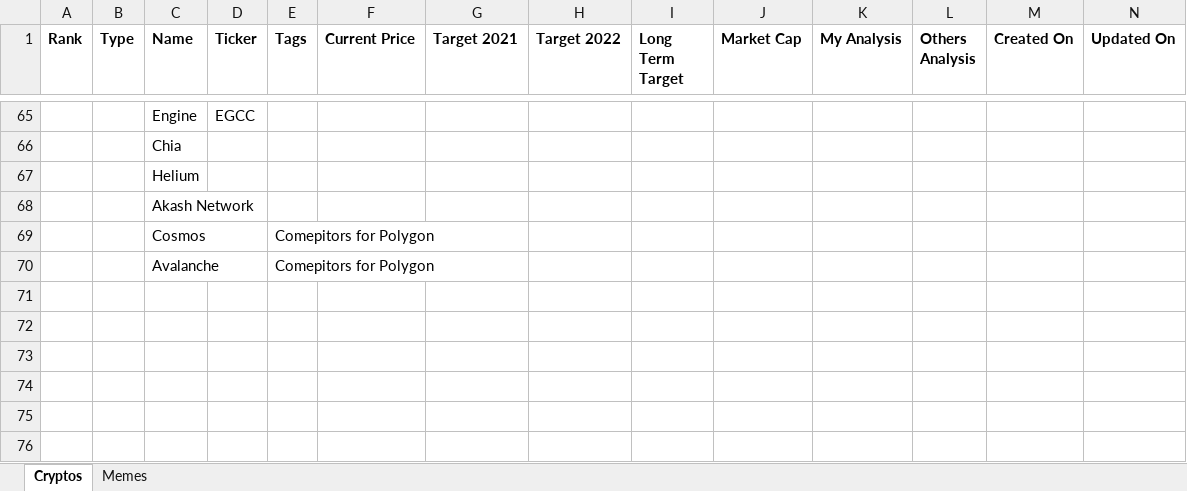
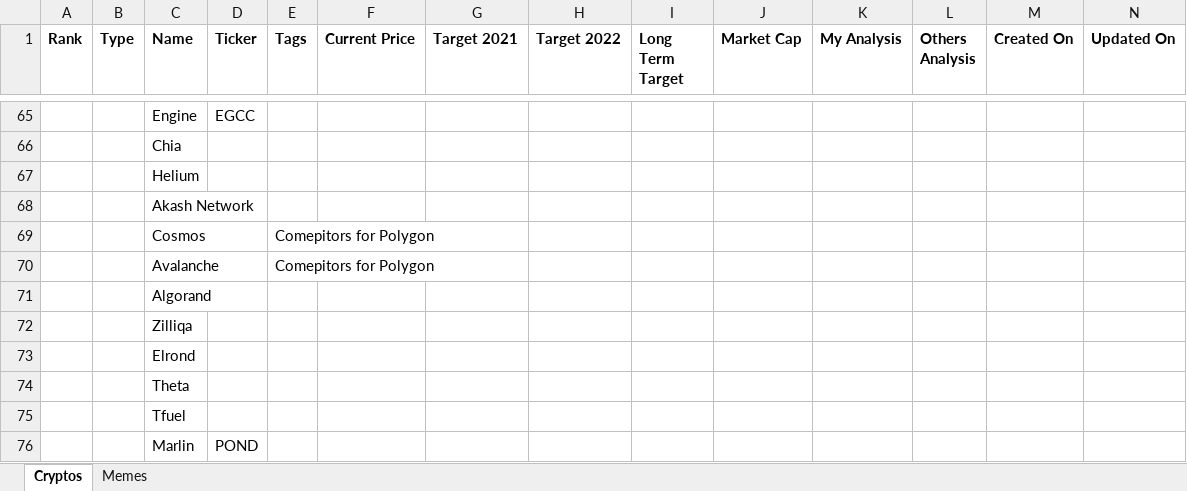
Before and after one commit to dvinun/my-crypto-trading-learning, an Excel workbook: Cryptos.xlsx, sheet Cryptos, drawn as a sheet; only a part is shown, gaps mark what is left out; values as stored, in another font and other column widths than the file's, no borders; the diff names each change by its address in the sheet, - before the commit and + after, or states it on an @@ line.

```diff
--- a/Cryptos.xlsx (sheet Cryptos)
+++ b/Cryptos.xlsx (sheet Cryptos)
+row 71:  |  | Algorand
+row 72:  |  | Zilliqa
+row 73:  |  | Elrond
+row 74:  |  | Theta
+row 75:  |  | Tfuel
+row 76:  |  | Marlin | POND
```
Also changed, not shown: 1 other file.
